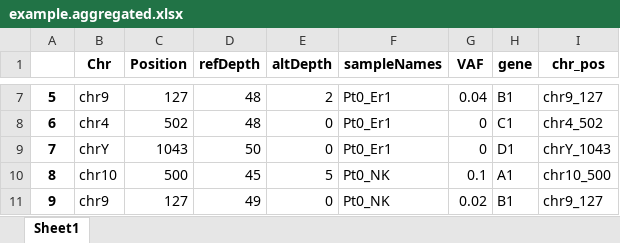
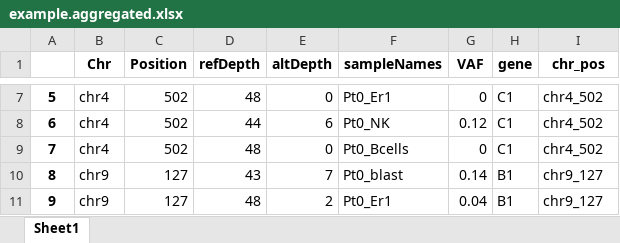
Before and after one commit to ethanumn/mpn-aml-pairtree, an Excel workbook: data/example/example.aggregated.xlsx, sheet Sheet1, drawn as a sheet; only a part is shown, gaps mark what is left out; values as stored, in another font and other column widths than the file's, no borders; the diff covers the shown part only; the diff names each change by its address in the sheet, - before the commit and + after, or states it on an @@ line.

```diff
--- a/data/example/example.aggregated.xlsx (sheet Sheet1)
+++ b/data/example/example.aggregated.xlsx (sheet Sheet1)
-B7 (Chr): chr9
+B7 (Chr): chr4
-C7 (Position): 127
+C7 (Position): 502
-E7 (altDepth): 2
+E7 (altDepth): 0
-G7 (VAF): 0.04
+G7 (VAF): 0
-H7 (gene): B1
+H7 (gene): C1
-I7 (chr_pos): chr9_127
+I7 (chr_pos): chr4_502
-D8 (refDepth): 48
+D8 (refDepth): 44
-E8 (altDepth): 0
+E8 (altDepth): 6
-F8 (sampleNames): Pt0_Er1
+F8 (sampleNames): Pt0_NK
-G8 (VAF): 0
+G8 (VAF): 0.12
-B9 (Chr): chrY
+B9 (Chr): chr4
-C9 (Position): 1043
+C9 (Position): 502
-D9 (refDepth): 50
+D9 (refDepth): 48
-F9 (sampleNames): Pt0_Er1
+F9 (sampleNames): Pt0_Bcells
-H9 (gene): D1
+H9 (gene): C1
-I9 (chr_pos): chrY_1043
+I9 (chr_pos): chr4_502
-B10 (Chr): chr10
+B10 (Chr): chr9
-C10 (Position): 500
+C10 (Position): 127
-D10 (refDepth): 45
+D10 (refDepth): 43
-E10 (altDepth): 5
+E10 (altDepth): 7
-F10 (sampleNames): Pt0_NK
+F10 (sampleNames): Pt0_blast
-G10 (VAF): 0.1
+G10 (VAF): 0.14
-H10 (gene): A1
+H10 (gene): B1
-I10 (chr_pos): chr10_500
+I10 (chr_pos): chr9_127
-D11 (refDepth): 49
+D11 (refDepth): 48
-E11 (altDepth): 0
+E11 (altDepth): 2
-F11 (sampleNames): Pt0_NK
+F11 (sampleNames): Pt0_Er1
-G11 (VAF): 0.02
+G11 (VAF): 0.04
```
Also changed, not shown: 74 edited cells elsewhere in this sheet, 2 other files.
